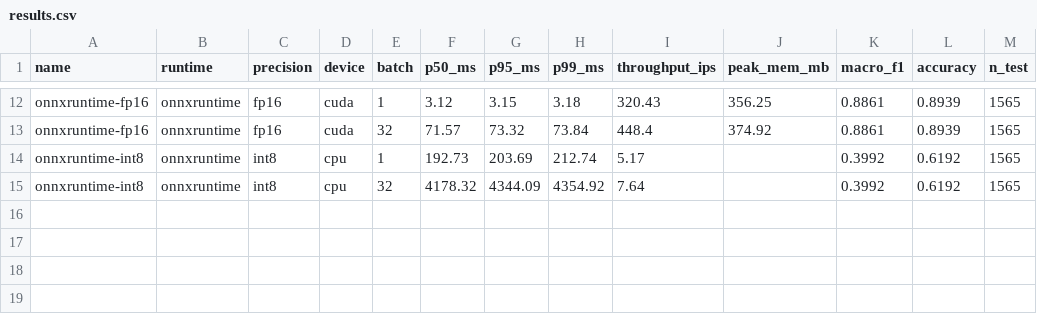
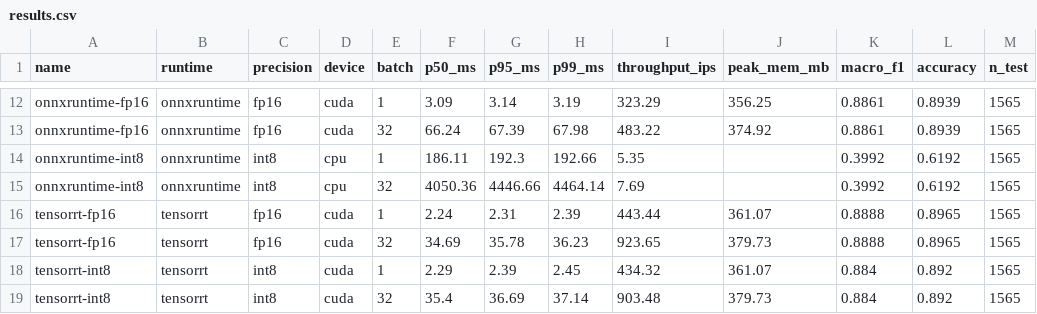
Before and after one commit to HrishiKabra/reefscan, a CSV file: edge/results.csv, drawn as a sheet; only a part is shown, gaps mark what is left out; the diff covers the shown part only; the diff names each change by its address in the sheet, - before the commit and + after, or states it on an @@ line.

```diff
--- a/edge/results.csv
+++ b/edge/results.csv
-F12 (p50_ms): 3.12
+F12 (p50_ms): 3.09
-G12 (p95_ms): 3.15
+G12 (p95_ms): 3.14
-H12 (p99_ms): 3.18
+H12 (p99_ms): 3.19
-I12 (throughput_ips): 320.43
+I12 (throughput_ips): 323.29
-F13 (p50_ms): 71.57
+F13 (p50_ms): 66.24
-G13 (p95_ms): 73.32
+G13 (p95_ms): 67.39
-H13 (p99_ms): 73.84
+H13 (p99_ms): 67.98
-I13 (throughput_ips): 448.4
+I13 (throughput_ips): 483.22
-F14 (p50_ms): 192.73
+F14 (p50_ms): 186.11
-G14 (p95_ms): 203.69
+G14 (p95_ms): 192.3
-H14 (p99_ms): 212.74
+H14 (p99_ms): 192.66
-I14 (throughput_ips): 5.17
+I14 (throughput_ips): 5.35
-F15 (p50_ms): 4178.32
+F15 (p50_ms): 4050.36
-G15 (p95_ms): 4344.09
+G15 (p95_ms): 4446.66
-H15 (p99_ms): 4354.92
+H15 (p99_ms): 4464.14
-I15 (throughput_ips): 7.64
+I15 (throughput_ips): 7.69
+row 16: tensorrt-fp16 | tensorrt | fp16 | cuda | 1 | 2.24 | 2.31 | 2.39 | 443.44 | 361.07 | 0.8888 | 0.8965 | 1565
+row 17: tensorrt-fp16 | tensorrt | fp16 | cuda | 32 | 34.69 | 35.78 | 36.23 | 923.65 | 379.73 | 0.8888 | 0.8965 | 1565
+row 18: tensorrt-int8 | tensorrt | int8 | cuda | 1 | 2.29 | 2.39 | 2.45 | 434.32 | 361.07 | 0.884 | 0.892 | 1565
+row 19: tensorrt-int8 | tensorrt | int8 | cuda | 32 | 35.4 | 36.69 | 37.14 | 903.48 | 379.73 | 0.884 | 0.892 | 1565
```
Also changed, not shown: 32 edited cells elsewhere in this file, 3 other files.
